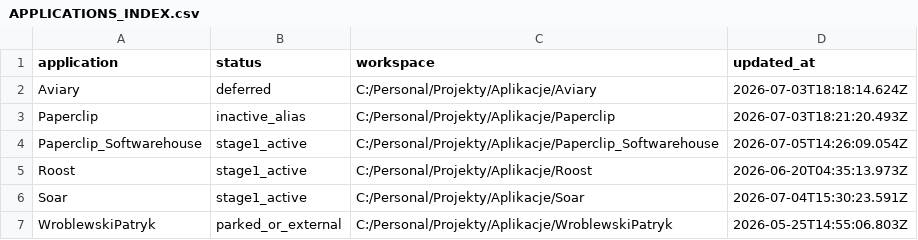
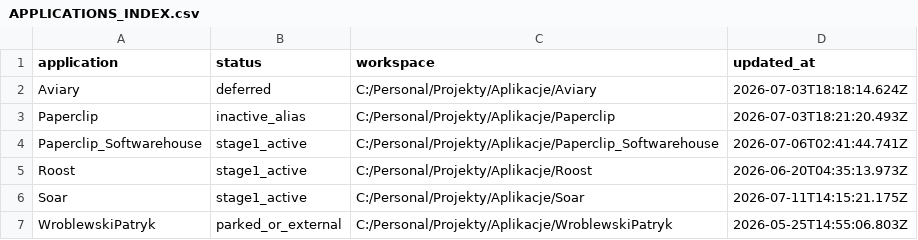
Before and after one commit to Wroblewski-Patryk/paperclip, a CSV file: softwarehouse/portfolio/APPLICATIONS_INDEX.csv, drawn as a sheet.

Commit message:
docs: record softwarehouse operating checkpoint

```diff
--- a/softwarehouse/portfolio/APPLICATIONS_INDEX.csv
+++ b/softwarehouse/portfolio/APPLICATIONS_INDEX.csv
@@ -3,5 +3,5 @@ Aviary,deferred,C:/Personal/Projekty/Aplikacje/Aviary,2026-07-03T18:18:14.624Z
 Paperclip,inactive_alias,C:/Personal/Projekty/Aplikacje/Paperclip,2026-07-03T18:21:20.493Z
-Paperclip_Softwarehouse,stage1_active,C:/Personal/Projekty/Aplikacje/Paperclip_Softwarehouse,2026-07-05T14:26:09.054Z
+Paperclip_Softwarehouse,stage1_active,C:/Personal/Projekty/Aplikacje/Paperclip_Softwarehouse,2026-07-06T02:41:44.741Z
 Roost,stage1_active,C:/Personal/Projekty/Aplikacje/Roost,2026-06-20T04:35:13.973Z
-Soar,stage1_active,C:/Personal/Projekty/Aplikacje/Soar,2026-07-04T15:30:23.591Z
+Soar,stage1_active,C:/Personal/Projekty/Aplikacje/Soar,2026-07-11T14:15:21.175Z
 WroblewskiPatryk,parked_or_external,C:/Personal/Projekty/Aplikacje/WroblewskiPatryk,2026-05-25T14:55:06.803Z
```
Also changed, not shown: 2 other files.
